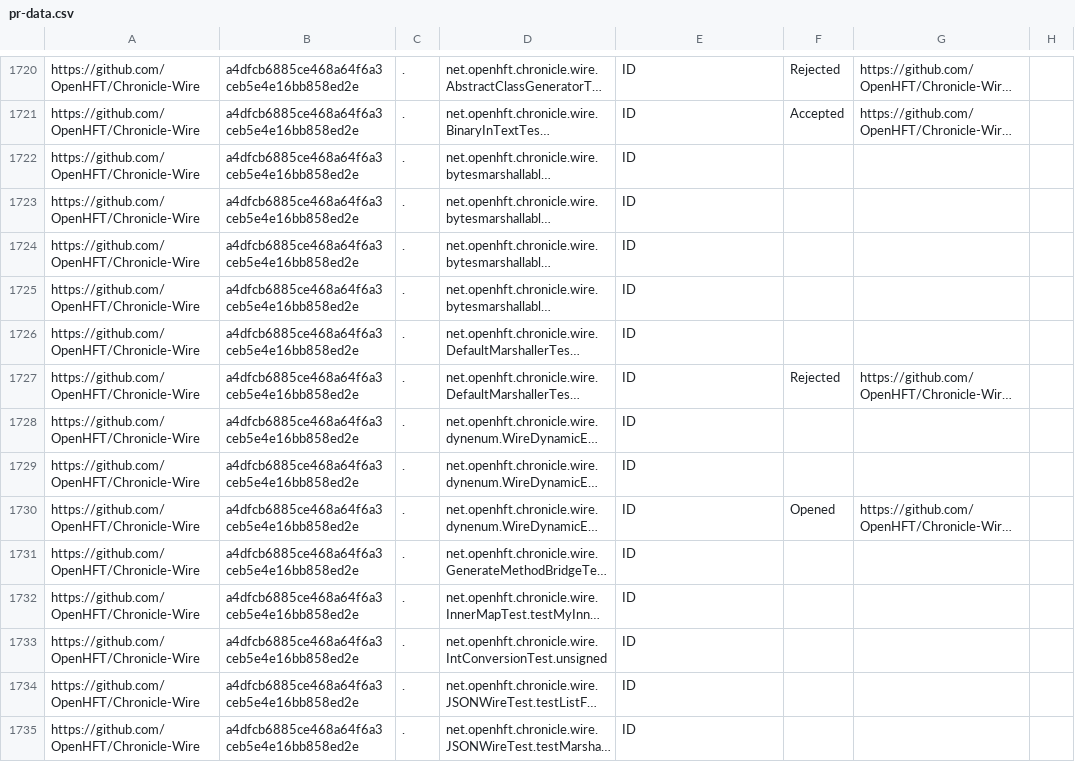
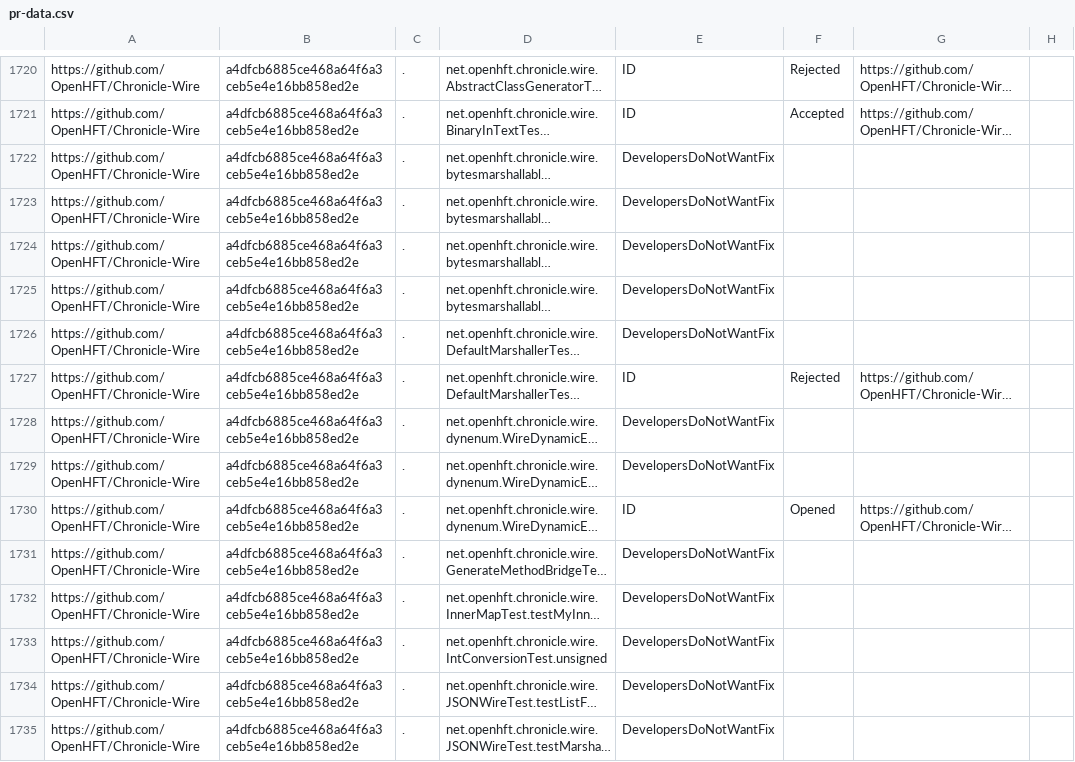
Before and after one commit to TestingResearchIllinois/idoft, a CSV file: pr-data.csv, drawn as a sheet; only a part is shown, gaps mark what is left out; long unchanged cells end in …; the diff covers the shown part only; the diff names each change by its address in the sheet, - before the commit and + after, or states it on an @@ line.

Commit message:
Update status for Chronicle-Wire

```diff
--- a/pr-data.csv
+++ b/pr-data.csv
-E1722:E1726: ID
+E1722:E1726: DevelopersDoNotWantFix
-E1728:E1729: ID
+E1728:E1729: DevelopersDoNotWantFix
-E1731:E1735: ID
+E1731:E1735: DevelopersDoNotWantFix
```
Also changed, not shown: 55 edited cells elsewhere in this file.
